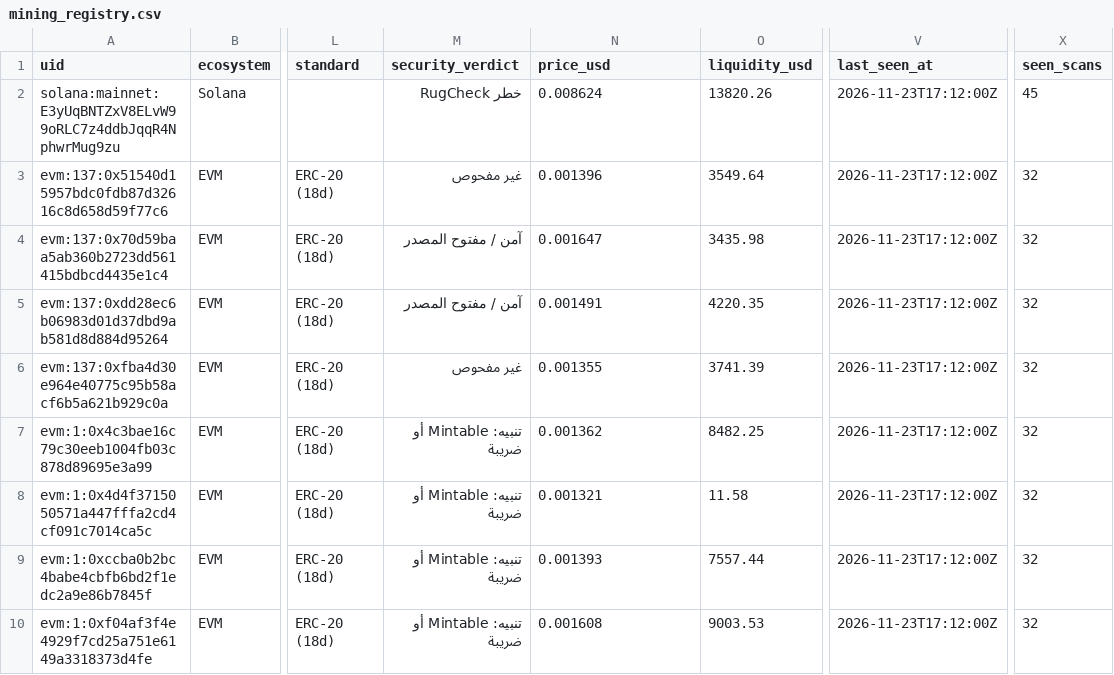
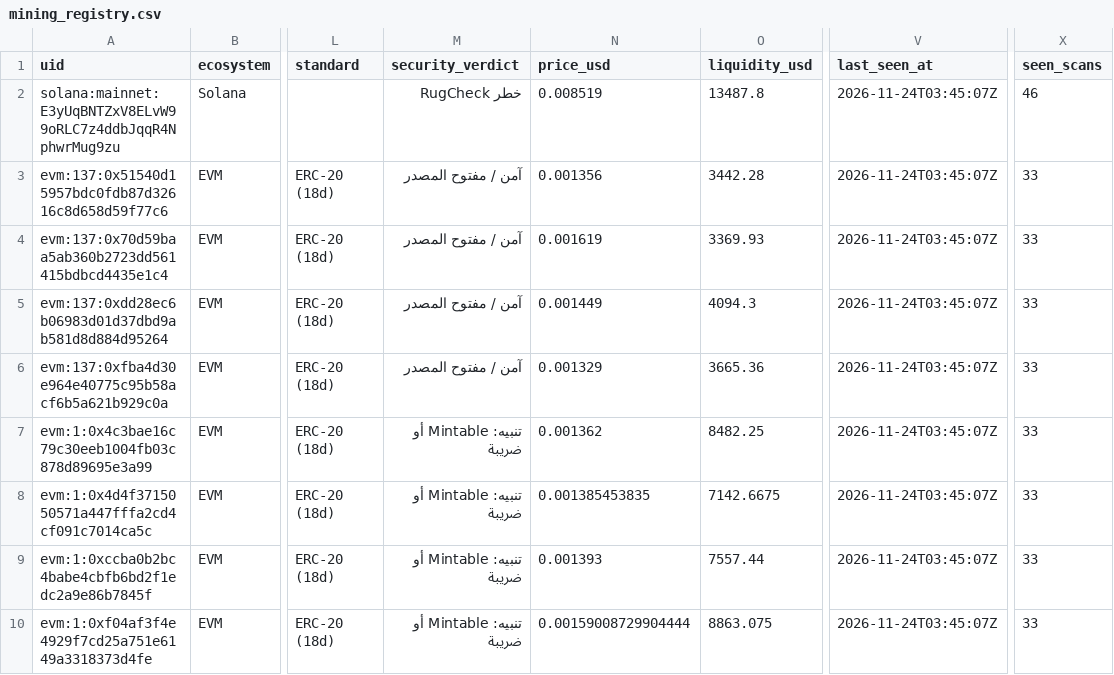
Before and after one commit to elyousfired/omnirpc-mining-arbitrage, a CSV file: mining_registry.csv, drawn as a sheet; only a part is shown, gaps mark what is left out; the diff covers the shown part only; the diff names each change by its address in the sheet, - before the commit and + after, or states it on an @@ line.

```diff
--- a/mining_registry.csv
+++ b/mining_registry.csv
-N2 (price_usd): 0.008624
+N2 (price_usd): 0.008519
-O2 (liquidity_usd): 13820.26
+O2 (liquidity_usd): 13487.8
-V2:V10 (last_seen_at): 2026-11-23T17:12:00Z
+V2:V10 (last_seen_at): 2026-11-24T03:45:07Z
-X2 (seen_scans): 45
+X2 (seen_scans): 46
-M3 (security_verdict): غير مفحوص
+M3 (security_verdict): آمن / مفتوح المصدر
-N3 (price_usd): 0.001396
+N3 (price_usd): 0.001356
-O3 (liquidity_usd): 3549.64
+O3 (liquidity_usd): 3442.28
-X3:X10 (seen_scans): 32
+X3:X10 (seen_scans): 33
-N4 (price_usd): 0.001647
+N4 (price_usd): 0.001619
-O4 (liquidity_usd): 3435.98
+O4 (liquidity_usd): 3369.93
-N5 (price_usd): 0.001491
+N5 (price_usd): 0.001449
-O5 (liquidity_usd): 4220.35
+O5 (liquidity_usd): 4094.3
-M6 (security_verdict): غير مفحوص
+M6 (security_verdict): آمن / مفتوح المصدر
-N6 (price_usd): 0.001355
+N6 (price_usd): 0.001329
-O6 (liquidity_usd): 3741.39
+O6 (liquidity_usd): 3665.36
-N8 (price_usd): 0.001321
+N8 (price_usd): 0.001385453835
-O8 (liquidity_usd): 11.58
+O8 (liquidity_usd): 7142.6675
-N10 (price_usd): 0.001608
+N10 (price_usd): 0.00159008729904444
-O10 (liquidity_usd): 9003.53
+O10 (liquidity_usd): 8863.075
```
Also changed, not shown: 160 edited cells elsewhere in this file, onchain_mining_candidates.csv, 3 other files.
